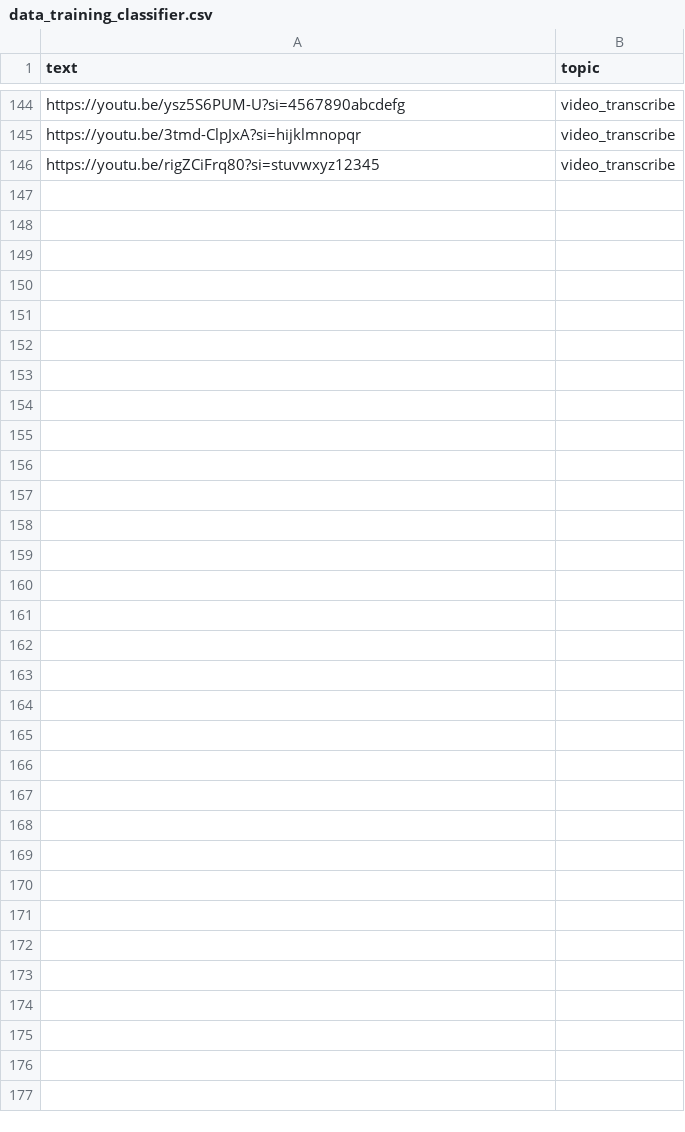
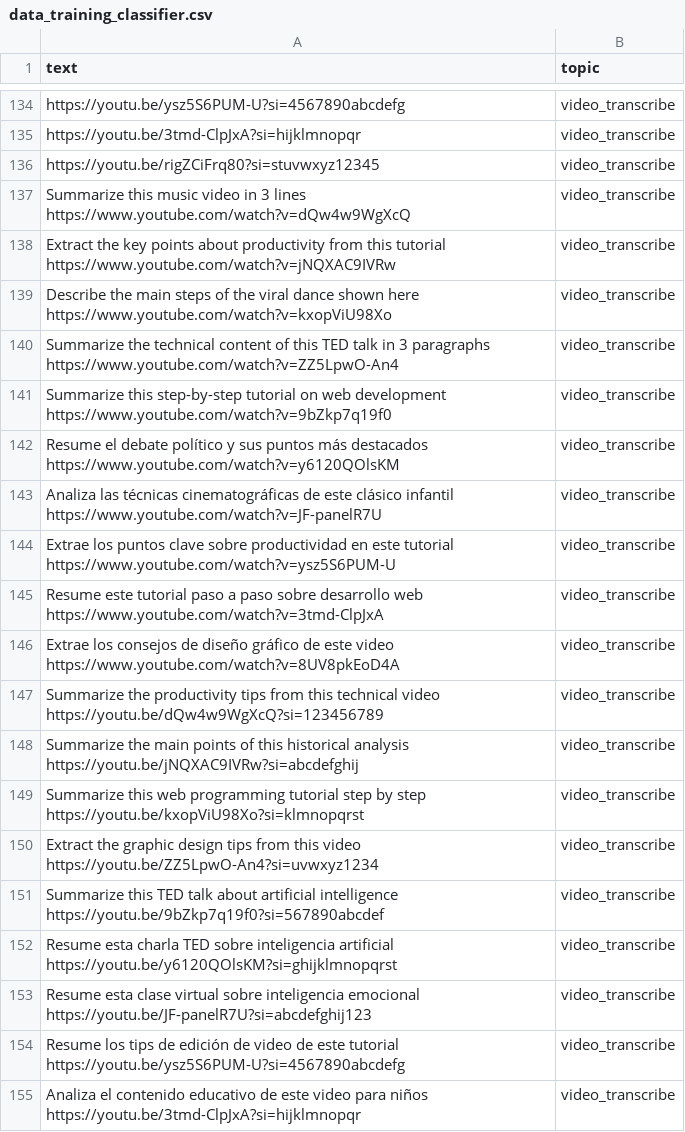
Before and after one commit to EliAbdiel/multimodal-app, a CSV file: training_set_classifier/data_training_classifier.csv, drawn as a sheet; only a part is shown, gaps mark what is left out; the diff covers the shown part only; the diff names each change by its address in the sheet, - before the commit and + after, or states it on an @@ line.

Commit message:
Update processing, transcription, and training data

```diff
--- a/training_set_classifier/data_training_classifier.csv
+++ b/training_set_classifier/data_training_classifier.csv
+row 137: Summarize this music video in 3 lines https://www.youtube.com/watch?v=dQw4w9WgXcQ | video_transcribe
+row 138: Extract the key points about productivity from this tutorial https://www.youtube.com/watch?v=jNQXAC9IVRw | video_transcribe
+row 139: Describe the main steps of the viral dance shown here https://www.youtube.com/watch?v=kxopViU98Xo | video_transcribe
+row 140: Summarize the technical content of this TED talk in 3 paragraphs https://www.youtube.com/watch?v=ZZ5LpwO-An4 | video_transcribe
+row 141: Summarize this step-by-step tutorial on web development https://www.youtube.com/watch?v=9bZkp7q19f0 | video_transcribe
+row 142: Resume el debate político y sus puntos más destacados https://www.youtube.com/watch?v=y6120QOlsKM | video_transcribe
+row 143: Analiza las técnicas cinematográficas de este clásico infantil https://www.youtube.com/watch?v=JF-panelR7U | video_transcribe
+row 144: Extrae los puntos clave sobre productividad en este tutorial https://www.youtube.com/watch?v=ysz5S6PUM-U | video_transcribe
+row 145: Resume este tutorial paso a paso sobre desarrollo web https://www.youtube.com/watch?v=3tmd-ClpJxA | video_transcribe
+row 146: Extrae los consejos de diseño gráfico de este video https://www.youtube.com/watch?v=8UV8pkEoD4A | video_transcribe
+row 147: Summarize the productivity tips from this technical video https://youtu.be/dQw4w9WgXcQ?si=123456789 | video_transcribe
+row 148: Summarize the main points of this historical analysis https://youtu.be/jNQXAC9IVRw?si=abcdefghij | video_transcribe
+row 149: Summarize this web programming tutorial step by step https://youtu.be/kxopViU98Xo?si=klmnopqrst | video_transcribe
+row 150: Extract the graphic design tips from this video https://youtu.be/ZZ5LpwO-An4?si=uvwxyz1234 | video_transcribe
+row 151: Summarize this TED talk about artificial intelligence https://youtu.be/9bZkp7q19f0?si=567890abcdef | video_transcribe
+row 152: Resume esta charla TED sobre inteligencia artificial https://youtu.be/y6120QOlsKM?si=ghijklmnopqrst | video_transcribe
+row 153: Resume esta clase virtual sobre inteligencia emocional https://youtu.be/JF-panelR7U?si=abcdefghij123 | video_transcribe
+row 154: Resume los tips de edición de video de este tutorial https://youtu.be/ysz5S6PUM-U?si=4567890abcdefg | video_transcribe
+row 155: Analiza el contenido educativo de este video para niños https://youtu.be/3tmd-ClpJxA?si=hijklmnopqr | video_transcribe
```
Also changed, not shown: 21 added rows and 10 removed rows elsewhere in this file, 4 other files.
